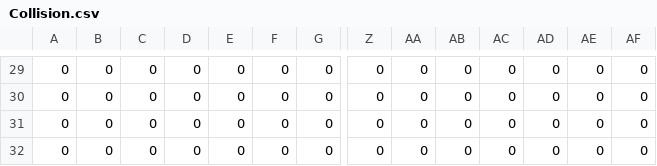
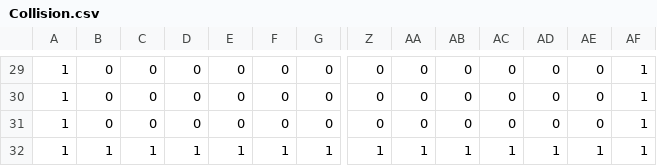
Before and after one commit to asciislvt/expert-octo-waddle, a CSV file: raw/ldtk/herdsman/simplified/Scene_0/Collision.csv, drawn as a sheet; only a part is shown, gaps mark what is left out; removed rows and columns are numbered as before the commit, all else as after; rows hold the shown columns only; the diff covers the shown part only; the diff names each change by its address in the sheet, - before the commit and + after, or states it on an @@ line.

```diff
--- a/raw/ldtk/herdsman/simplified/Scene_0/Collision.csv
+++ b/raw/ldtk/herdsman/simplified/Scene_0/Collision.csv
-A29:A31: 0
+A29:A31: 1
-AF29:AF31: 0
+AF29:AF31: 1
-row 32: 0 | 0 | 0 | 0 | 0 | 0 | 0 | 0 | 0 | 0 | 0 | 0 | 0 | 0
+row 32: 1 | 1 | 1 | 1 | 1 | 1 | 1 | 1 | 1 | 1 | 1 | 1 | 1 | 1
```
Also changed, not shown: 1 added row, 1 removed row and 55 edited cells elsewhere in this file, 20 other files.
